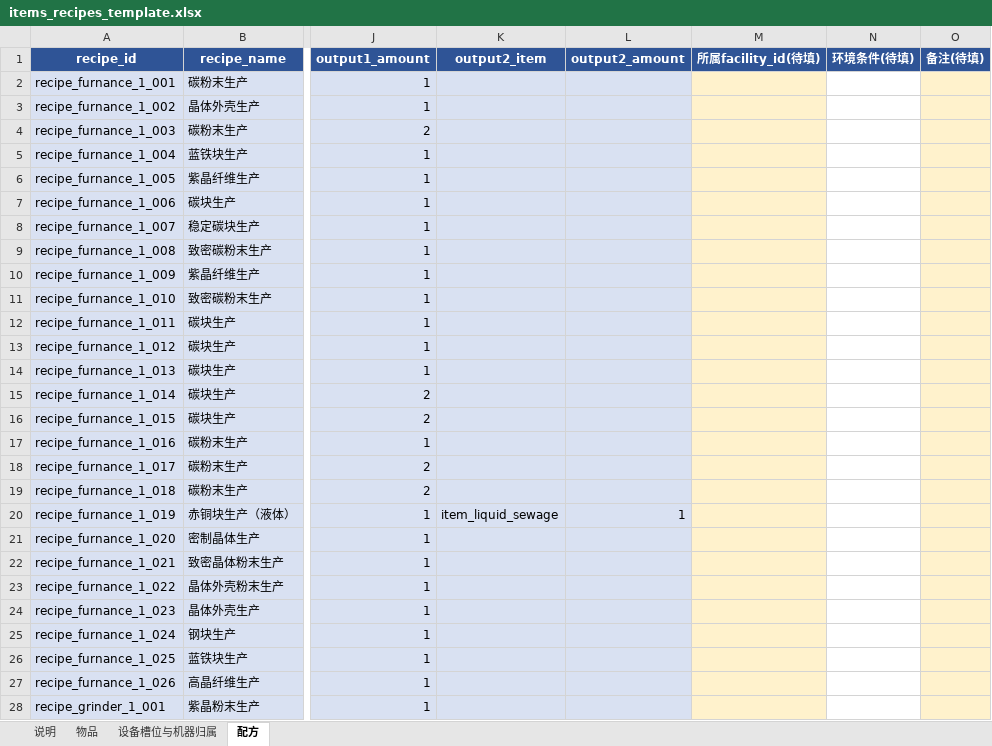
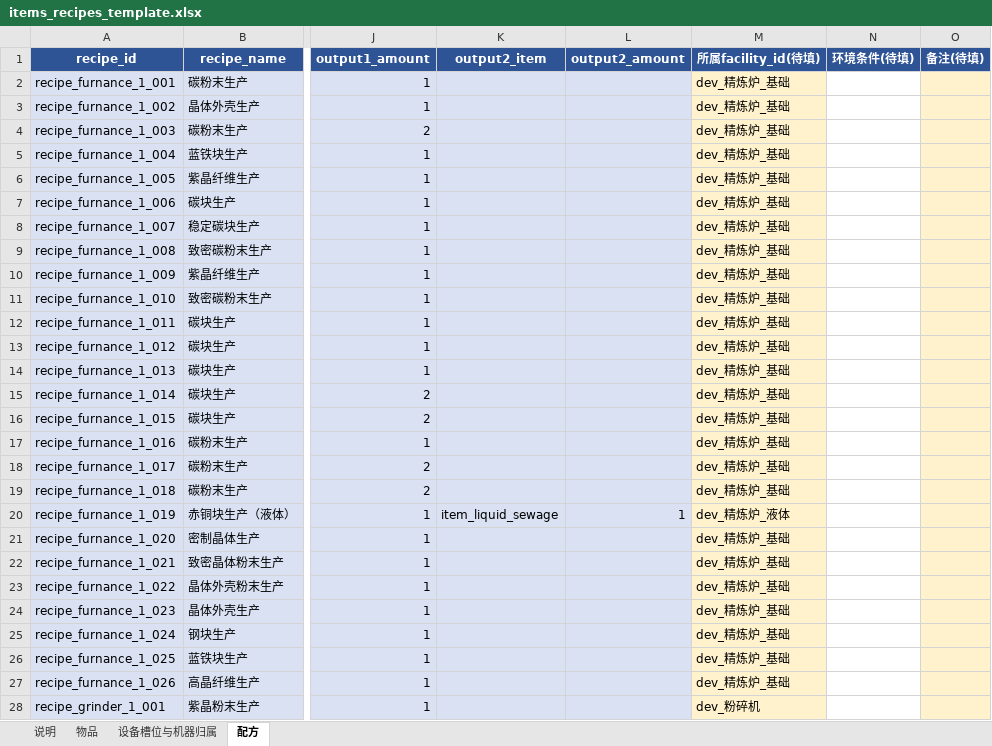
Before and after one commit to BringMeFlame/endfield_AICsimu, an Excel workbook: reference/items_recipes_template.xlsx, sheet 配方, drawn as a sheet; only a part is shown, gaps mark what is left out; values as stored, in another font and other column widths than the file's, no borders; the diff covers the shown part only; the diff names each change by its address in the sheet, - before the commit and + after, or states it on an @@ line.

```diff
--- a/reference/items_recipes_template.xlsx (sheet 配方)
+++ b/reference/items_recipes_template.xlsx (sheet 配方)
-M2:M19 (所属facility_id(待填)): (empty)
+M2:M19 (所属facility_id(待填)): dev_精炼炉_基础
-M20 (所属facility_id(待填)): (empty)
+M20 (所属facility_id(待填)): dev_精炼炉_液体
-M21:M27 (所属facility_id(待填)): (empty)
+M21:M27 (所属facility_id(待填)): dev_精炼炉_基础
-M28 (所属facility_id(待填)): (empty)
+M28 (所属facility_id(待填)): dev_粉碎机
```
Also changed, not shown: 305 edited cells elsewhere in this sheet.
